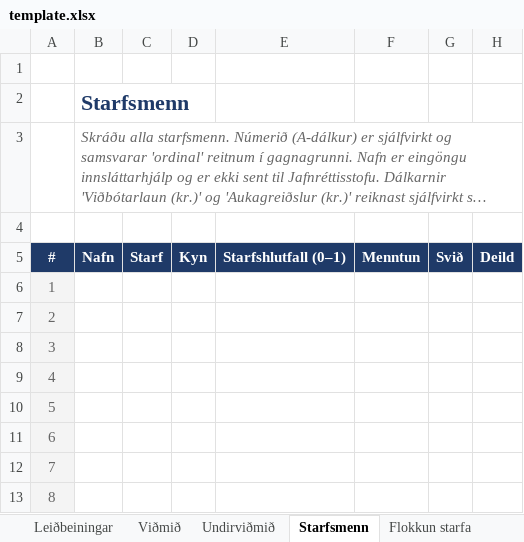
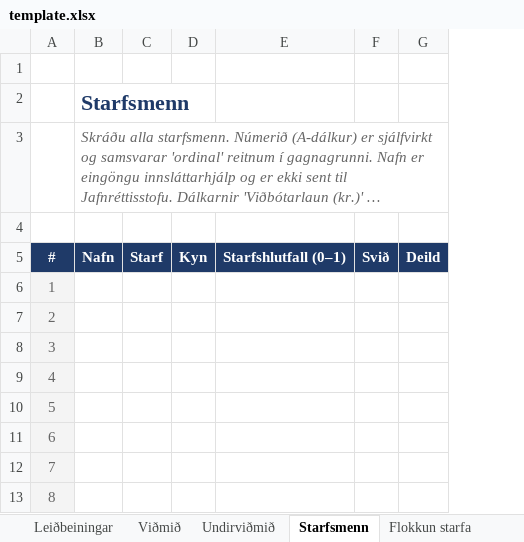
Before and after one commit to DMR-is/dmr.is, an Excel workbook: apps/directorate-of-equality-api/src/modules/report-excel/template.xlsx, sheet Starfsmenn, drawn as a sheet; only a part is shown; long unchanged cells end in …; values as stored, in another font and other column widths than the file's, no borders; table styles not drawn; the diff names each change by its address in the sheet, - before the commit and + after, or states it on an @@ line.

```diff
--- a/apps/directorate-of-equality-api/src/modules/report-excel/template.xlsx (sheet Starfsmenn)
+++ b/apps/directorate-of-equality-api/src/modules/report-excel/template.xlsx (sheet Starfsmenn)
-column F, row 5: Menntun
```
Also changed, not shown: formulas that keep their value, 26 other files.
